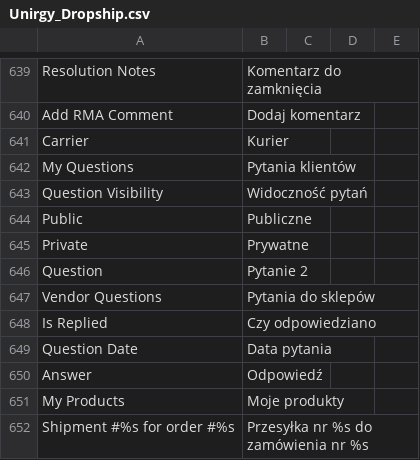
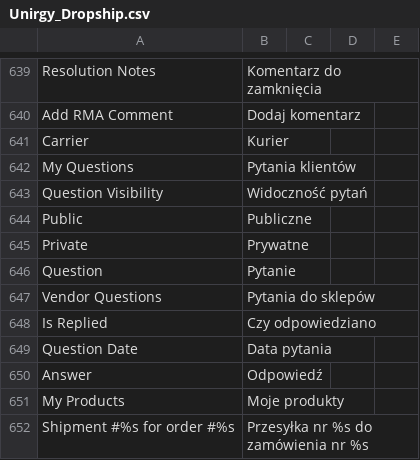
Before and after one commit to stanislawantoniak/maax, a CSV file: app/locale/pl_PL/Unirgy_Dropship.csv, drawn as a sheet; only a part is shown, gaps mark what is left out.

```diff
--- a/app/locale/pl_PL/Unirgy_Dropship.csv
+++ b/app/locale/pl_PL/Unirgy_Dropship.csv
@@ -647,3 +647,3 @@
 "Private","Prywatne"
-"Question","Pytanie 2"
+"Question","Pytanie"
 "Vendor Questions","Pytania do sklepów"
```
Also changed, not shown: app/locale/pl_PL/Zolago_Rma.csv, 3 other files.
